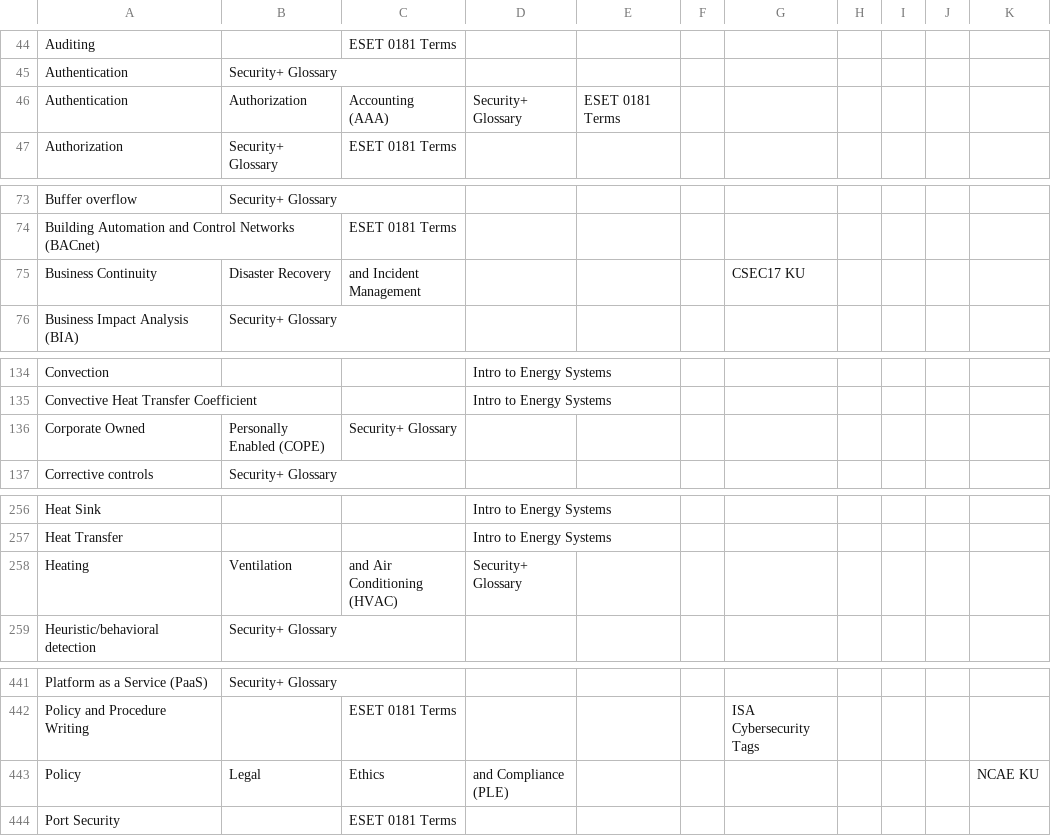
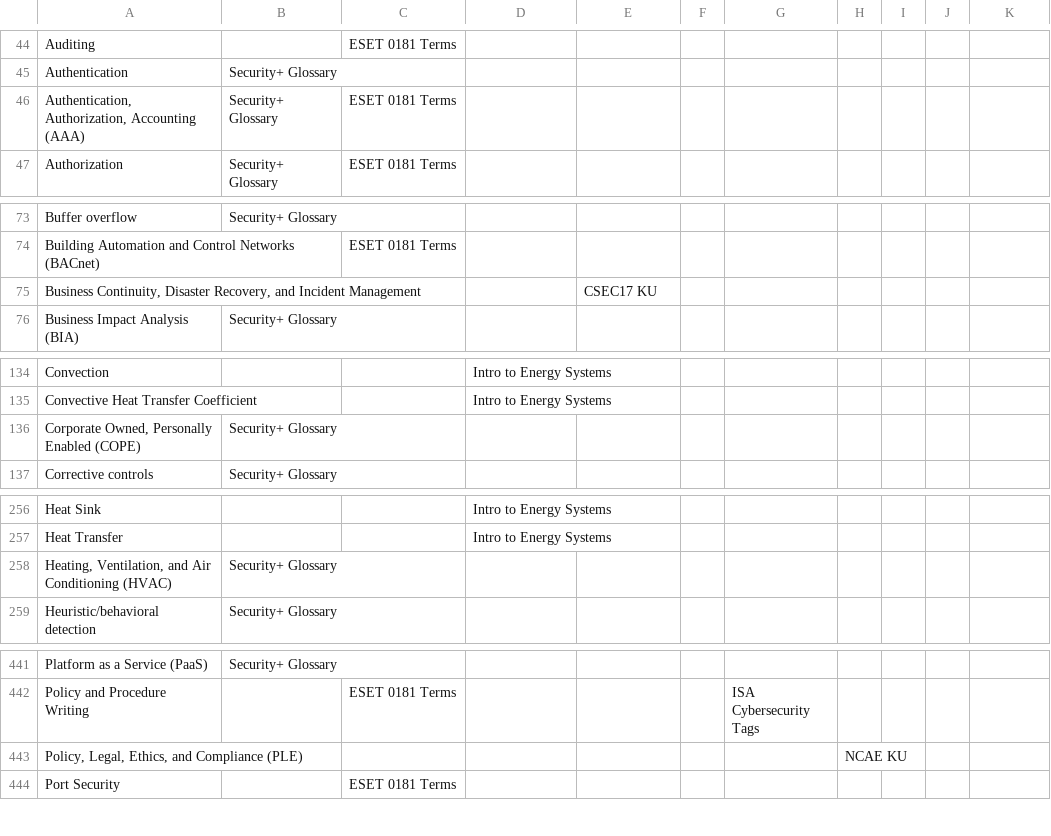
Before and after one commit to harrhunt/CyberSite, a CSV file: .data/database/keywords_edited.csv, drawn as a sheet; only a part is shown, gaps mark what is left out; removed rows and columns are numbered as before the commit, all else as after; the diff covers the shown part only; the diff names each change by its address in the sheet, - before the commit and + after, or states it on an @@ line.

Commit message:
put quotes back around keywords with commas

```diff
--- a/.data/database/keywords_edited.csv
+++ b/.data/database/keywords_edited.csv
-row 46: Authentication | Authorization | Accounting (AAA) | Security+ Glossary | ESET 0181 Terms
+row 46: Authentication, Authorization, Accounting (AAA) | Security+ Glossary | ESET 0181 Terms
-row 75: Business Continuity | Disaster Recovery | and Incident Management |  |  |  | CSEC17 KU
+row 75: Business Continuity, Disaster Recovery, and Incident Management |  |  |  | CSEC17 KU
-row 136: Corporate Owned | Personally Enabled (COPE) | Security+ Glossary
+row 136: Corporate Owned, Personally Enabled (COPE) | Security+ Glossary
-row 258: Heating | Ventilation | and Air Conditioning (HVAC) | Security+ Glossary
+row 258: Heating, Ventilation, and Air Conditioning (HVAC) | Security+ Glossary
-row 443: Policy | Legal | Ethics | and Compliance (PLE) |  |  |  |  |  |  | NCAE KU
+row 443: Policy, Legal, Ethics, and Compliance (PLE) |  |  |  |  |  |  | NCAE KU
```
Also changed, not shown: 1 edited cell elsewhere in this file, 1 other file.
